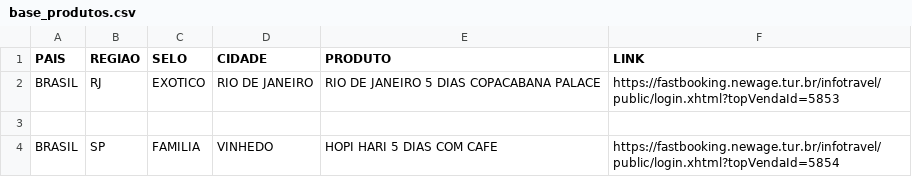
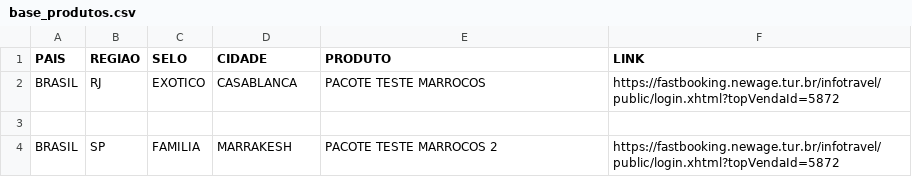
Before and after one commit to mpatelli/busca-rapida-new-age, a CSV file: base_produtos.csv, drawn as a sheet.

Commit message:
Update base_produtos.csv

```diff
--- a/base_produtos.csv
+++ b/base_produtos.csv
@@ -1,4 +1,4 @@
 PAIS,REGIAO,SELO,CIDADE,PRODUTO,LINK
-BRASIL,RJ,EXOTICO,RIO DE JANEIRO,RIO DE JANEIRO 5 DIAS COPACABANA PALACE,https://fastbooking.newage.tur.br/infotravel/public/login.xhtml?topVendaId=5853
+BRASIL,RJ,EXOTICO,CASABLANCA,PACOTE TESTE MARROCOS,https://fastbooking.newage.tur.br/infotravel/public/login.xhtml?topVendaId=5872
 
-BRASIL,SP,FAMILIA,VINHEDO,HOPI HARI 5 DIAS COM CAFE,https://fastbooking.newage.tur.br/infotravel/public/login.xhtml?topVendaId=5854
+BRASIL,SP,FAMILIA,MARRAKESH,PACOTE TESTE MARROCOS 2,https://fastbooking.newage.tur.br/infotravel/public/login.xhtml?topVendaId=5872
```
